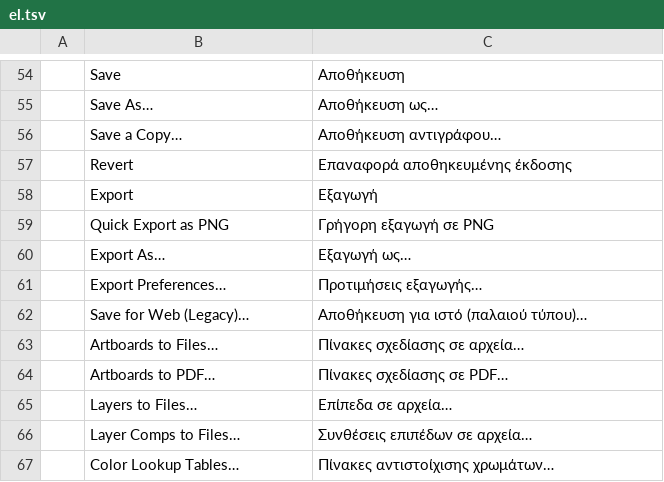
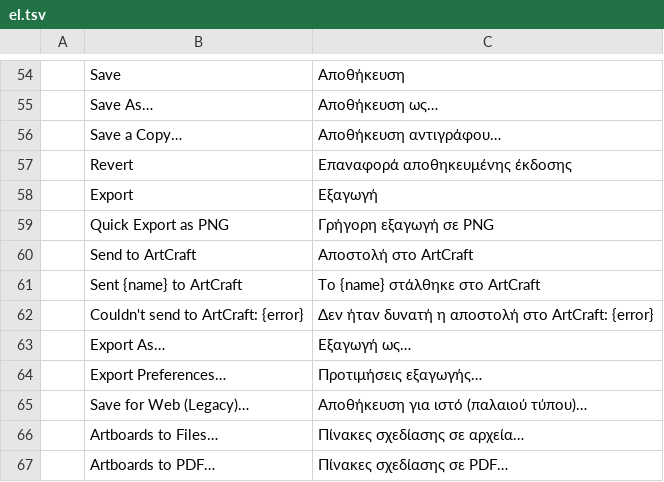
Before and after one commit to reefbreak/craft-suite, a TSV file: photocraft/crates/ui-egui/src/i18n/el.tsv, drawn as a sheet; only a part is shown, gaps mark what is left out; the shorter side is filled out with more unchanged rows; the diff names each change by its address in the sheet, - before the commit and + after, or states it on an @@ line.

```diff
--- a/photocraft/crates/ui-egui/src/i18n/el.tsv
+++ b/photocraft/crates/ui-egui/src/i18n/el.tsv
+row 60:  | Send to ArtCraft | Αποστολή στο ArtCraft
+row 61:  | Sent {name} to ArtCraft | Το {name} στάλθηκε στο ArtCraft
+row 62:  | Couldn't send to ArtCraft: {error} | Δεν ήταν δυνατή η αποστολή στο ArtCraft: {error}
```
Also changed, not shown: photocraft/crates/ui-egui/src/i18n/ja.tsv, photocraft/crates/ui-egui/src/i18n/ko.tsv, 27 other files.
